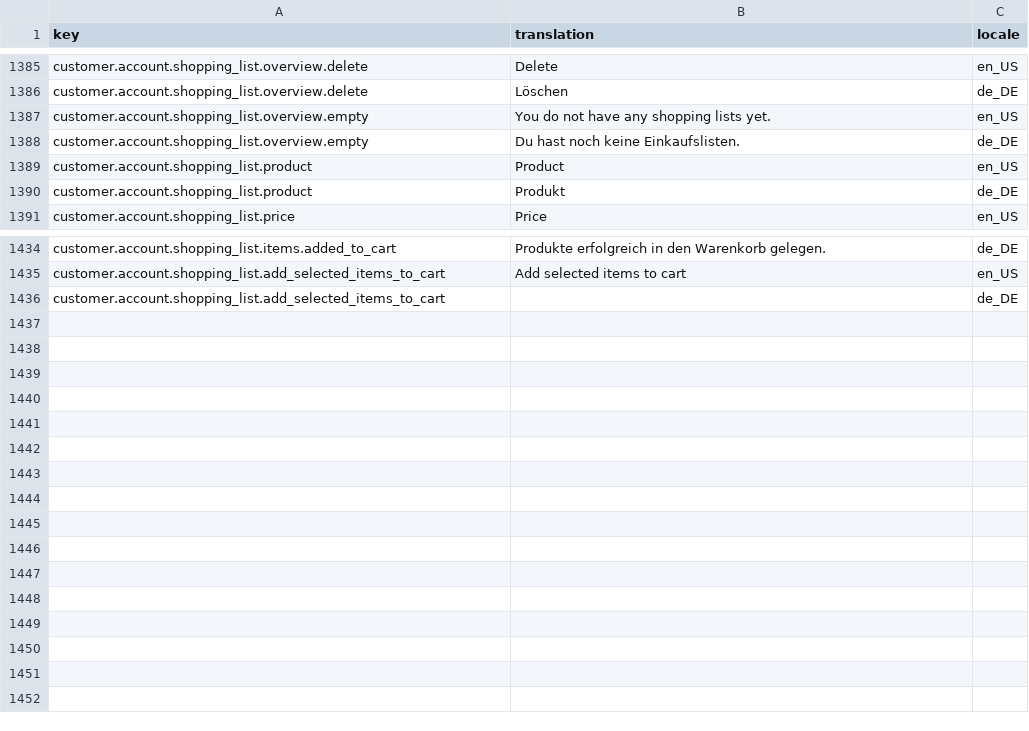
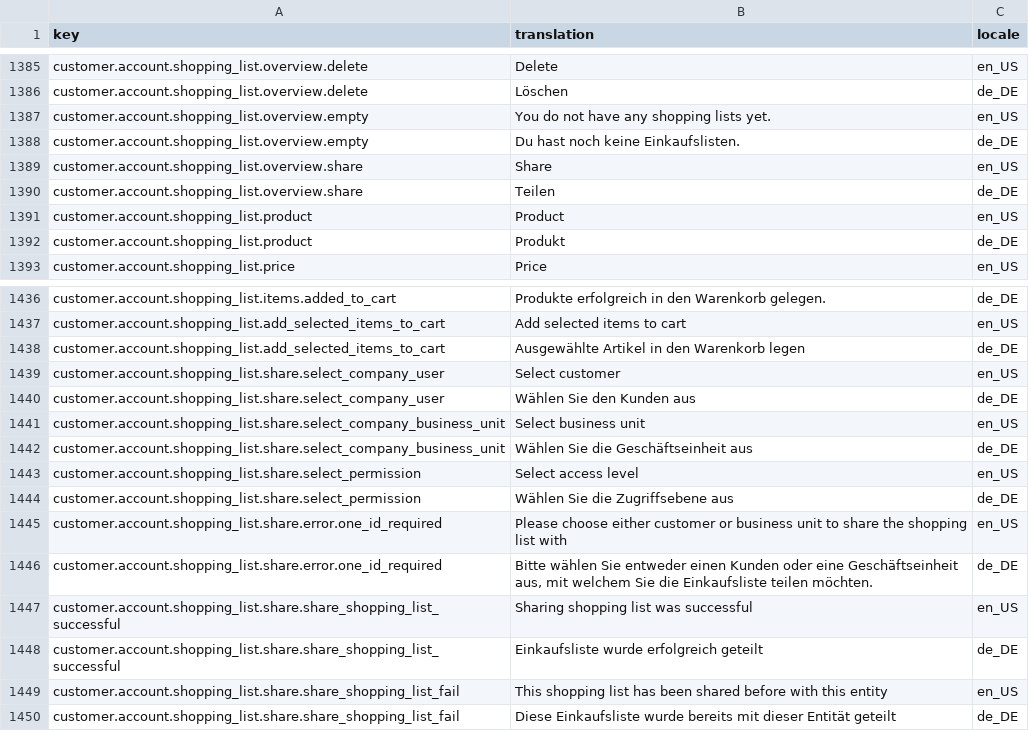
Before and after one commit to spryker-shop/b2b-demo-shop, a CSV file: data/import/glossary.csv, drawn as a sheet; only a part is shown, gaps mark what is left out.

Commit message:
core-2347 added glossasry keys added Orm files added permissions in client permission dependency provider added installer, customer transfer expander and permissions in Zed dependency providers

```diff
--- a/data/import/glossary.csv
+++ b/data/import/glossary.csv
@@ -1388,2 +1388,4 @@ customer.account.shopping_list.overview.empty,You do not have any shopping lists
 customer.account.shopping_list.overview.empty,Du hast noch keine Einkaufslisten.,de_DE
+customer.account.shopping_list.overview.share,Share,en_US
+customer.account.shopping_list.overview.share,Teilen,de_DE
 customer.account.shopping_list.product,Product,en_US
@@ -1435,2 +1437,14 @@ customer.account.shopping_list.items.added_to_cart,Produkte erfolgreich in den W
 customer.account.shopping_list.add_selected_items_to_cart,Add selected items to cart,en_US
-customer.account.shopping_list.add_selected_items_to_cart,,de_DE
+customer.account.shopping_list.add_selected_items_to_cart,Ausgewählte Artikel in den Warenkorb legen,de_DE
+customer.account.shopping_list.share.select_company_user,Select customer,en_US
+customer.account.shopping_list.share.select_company_user,Wählen Sie den Kunden aus,de_DE
+customer.account.shopping_list.share.select_company_business_unit,Select business unit,en_US
+customer.account.shopping_list.share.select_company_business_unit,Wählen Sie die Geschäftseinheit aus,de_DE
+customer.account.shopping_list.share.select_permission,Select access level,en_US
+customer.account.shopping_list.share.select_permission,Wählen Sie die Zugriffsebene aus,de_DE
+customer.account.shopping_list.share.error.one_id_required,Please choose either customer or business unit to share the shopping list with,en_US
+customer.account.shopping_list.share.error.one_id_required,"Bitte wählen Sie entweder einen Kunden oder eine Geschäftseinheit aus, mit welchem Sie die Einkaufsliste teilen möchten.",de_DE
+customer.account.shopping_list.share.share_shopping_list_successful,Sharing shopping list was successful,en_US
+customer.account.shopping_list.share.share_shopping_list_successful,Einkaufsliste wurde erfolgreich geteilt,de_DE
+customer.account.shopping_list.share.share_shopping_list_fail,This shopping list has been shared before with this entity,en_US
+customer.account.shopping_list.share.share_shopping_list_fail,Diese Einkaufsliste wurde bereits mit dieser Entität geteilt,de_DE
```
Also changed, not shown: 6 other files.
